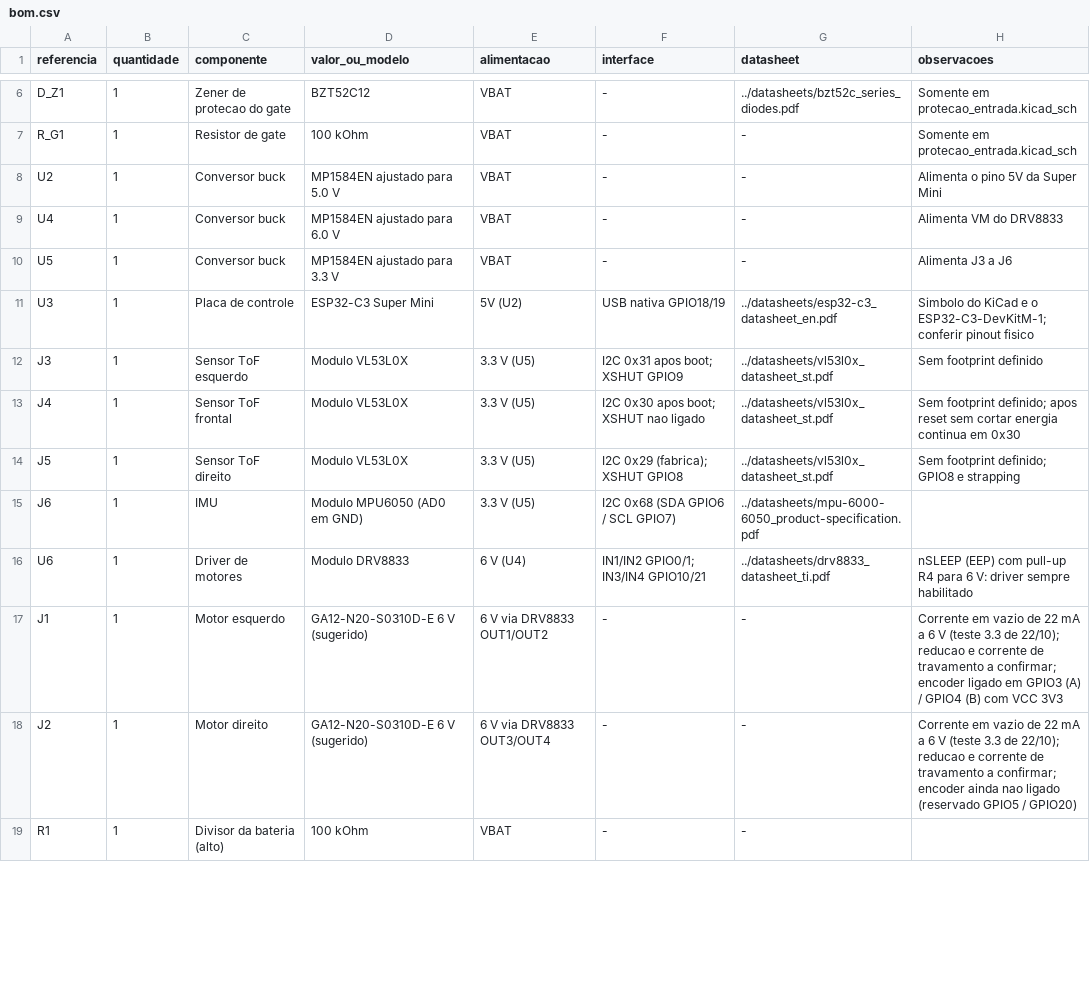
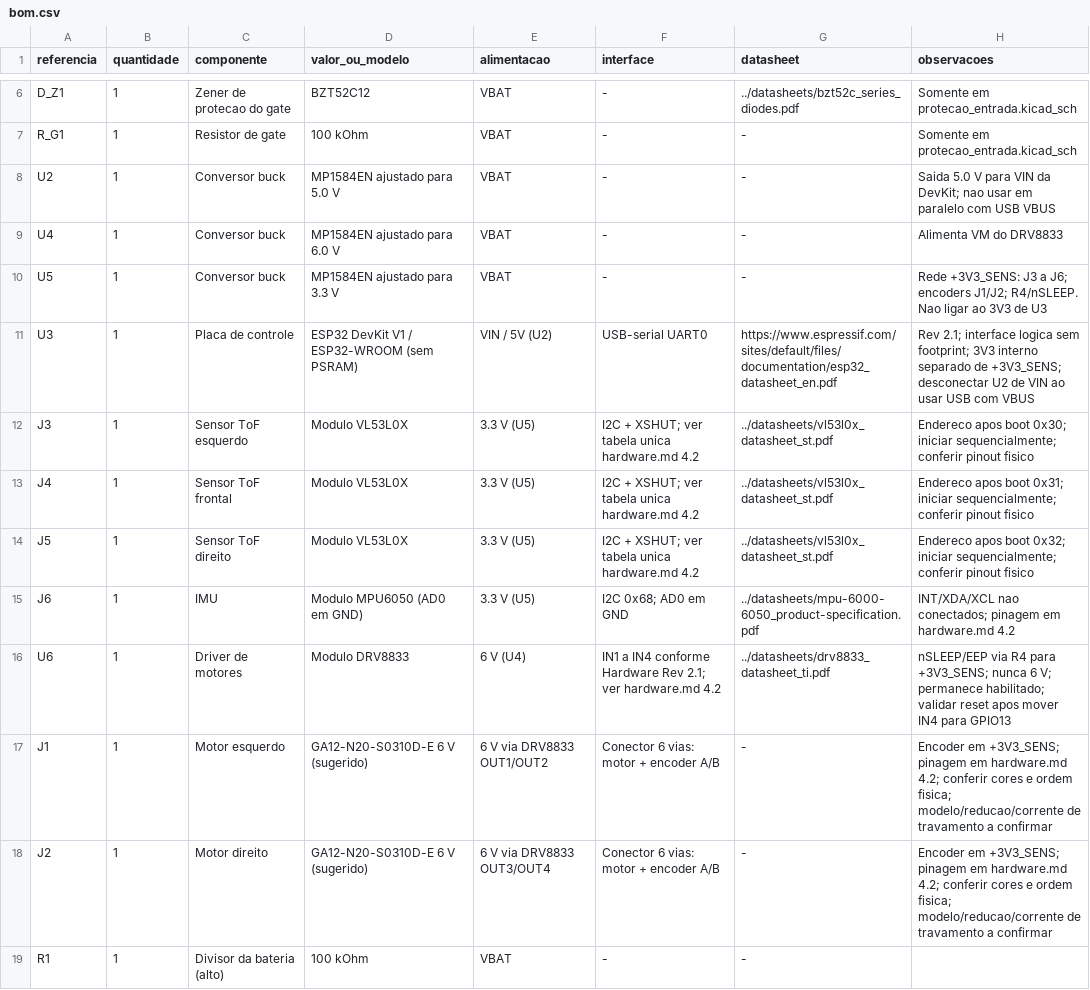
Before and after one commit to fcte-pi1/2026_2_PI1_Grupo01_Hilmer, a CSV file: hw/bom/bom.csv, drawn as a sheet; only a part is shown, gaps mark what is left out; the diff covers the shown part only.

```diff
--- a/hw/bom/bom.csv
+++ b/hw/bom/bom.csv
@@ -7,13 +7,13 @@ D_Z1,1,Zener de protecao do gate,BZT52C12,VBAT,-,../datasheets/bzt52c_series_dio
 R_G1,1,Resistor de gate,100 kOhm,VBAT,-,-,Somente em protecao_entrada.kicad_sch
-U2,1,Conversor buck,MP1584EN ajustado para 5.0 V,VBAT,-,-,Alimenta o pino 5V da Super Mini
+U2,1,Conversor buck,MP1584EN ajustado para 5.0 V,VBAT,-,-,Saida 5.0 V para VIN da DevKit; nao usar em paralelo com USB VBUS
 U4,1,Conversor buck,MP1584EN ajustado para 6.0 V,VBAT,-,-,Alimenta VM do DRV8833
-U5,1,Conversor buck,MP1584EN ajustado para 3.3 V,VBAT,-,-,Alimenta J3 a J6
-U3,1,Placa de controle,ESP32-C3 Super Mini,5V (U2),USB nativa GPIO18/19,../datasheets/esp32-c3_datasheet_en.pdf,Simbolo do KiCad e o ESP32-C3-DevKitM-1; conferir pinout fisico
-J3,1,Sensor ToF esquerdo,Modulo VL53L0X,3.3 V (U5),I2C 0x31 apos boot; XSHUT GPIO9,../datasheets/vl53l0x_datasheet_st.pdf,Sem footprint definido
-J4,1,Sensor ToF frontal,Modulo VL53L0X,3.3 V (U5),I2C 0x30 apos boot; XSHUT nao ligado,../datasheets/vl53l0x_datasheet_st.pdf,Sem footprint definido; apos reset sem cortar energia continua em 0x30
-J5,1,Sensor ToF direito,Modulo VL53L0X,3.3 V (U5),I2C 0x29 (fabrica); XSHUT GPIO8,../datasheets/vl53l0x_datasheet_st.pdf,Sem footprint definido; GPIO8 e strapping
-J6,1,IMU,Modulo MPU6050 (AD0 em GND),3.3 V (U5),I2C 0x68 (SDA GPIO6 / SCL GPIO7),../datasheets/mpu-6000-6050_product-specification.pdf,
-U6,1,Driver de motores,Modulo DRV8833,6 V (U4),IN1/IN2 GPIO0/1; IN3/IN4 GPIO10/21,../datasheets/drv8833_datasheet_ti.pdf,nSLEEP (EEP) com pull-up R4 para 6 V: driver sempre habilitado
-J1,1,Motor esquerdo,GA12-N20-S0310D-E 6 V (sugerido),6 V via DRV8833 OUT1/OUT2,-,-,Corrente em vazio de 22 mA a 6 V (teste 3.3 de 22/10); reducao e corrente de travamento a confirmar; encoder ligado em GPIO3 (A) / GPIO4 (B) com VCC 3V3
-J2,1,Motor direito,GA12-N20-S0310D-E 6 V (sugerido),6 V via DRV8833 OUT3/OUT4,-,-,Corrente em vazio de 22 mA a 6 V (teste 3.3 de 22/10); reducao e corrente de travamento a confirmar; encoder ainda nao ligado (reservado GPIO5 / GPIO20)
+U5,1,Conversor buck,MP1584EN ajustado para 3.3 V,VBAT,-,-,Rede +3V3_SENS: J3 a J6; encoders J1/J2; R4/nSLEEP. Nao ligar ao 3V3 de U3
+U3,1,Placa de controle,ESP32 DevKit V1 / ESP32-WROOM (sem PSRAM),VIN / 5V (U2),USB-serial UART0,https://www.espressif.com/sites/default/files/documentation/esp32_datasheet_en.pdf,Rev 2.1; interface logica sem footprint; 3V3 interno separado de +3V3_SENS; desconectar U2 de VIN ao usar USB com VBUS
+J3,1,Sensor ToF esquerdo,Modulo VL53L0X,3.3 V (U5),I2C + XSHUT; ver tabela unica hardware.md 4.2,../datasheets/vl53l0x_datasheet_st.pdf,Endereco apos boot 0x30; iniciar sequencialmente; conferir pinout fisico
+J4,1,Sensor ToF frontal,Modulo VL53L0X,3.3 V (U5),I2C + XSHUT; ver tabela unica hardware.md 4.2,../datasheets/vl53l0x_datasheet_st.pdf,Endereco apos boot 0x31; iniciar sequencialmente; conferir pinout fisico
+J5,1,Sensor ToF direito,Modulo VL53L0X,3.3 V (U5),I2C + XSHUT; ver tabela unica hardware.md 4.2,../datasheets/vl53l0x_datasheet_st.pdf,Endereco apos boot 0x32; iniciar sequencialmente; conferir pinout fisico
+J6,1,IMU,Modulo MPU6050 (AD0 em GND),3.3 V (U5),I2C 0x68; AD0 em GND,../datasheets/mpu-6000-6050_product-specification.pdf,INT/XDA/XCL nao conectados; pinagem em hardware.md 4.2
+U6,1,Driver de motores,Modulo DRV8833,6 V (U4),IN1 a IN4 conforme Hardware Rev 2.1; ver hardware.md 4.2,../datasheets/drv8833_datasheet_ti.pdf,nSLEEP/EEP via R4 para +3V3_SENS; nunca 6 V; permanece habilitado; validar reset apos mover IN4 para GPIO13
+J1,1,Motor esquerdo,GA12-N20-S0310D-E 6 V (sugerido),6 V via DRV8833 OUT1/OUT2,Conector 6 vias: motor + encoder A/B,-,Encoder em +3V3_SENS; pinagem em hardware.md 4.2; conferir cores e ordem fisica; modelo/reducao/corrente de travamento a confirmar
+J2,1,Motor direito,GA12-N20-S0310D-E 6 V (sugerido),6 V via DRV8833 OUT3/OUT4,Conector 6 vias: motor + encoder A/B,-,Encoder em +3V3_SENS; pinagem em hardware.md 4.2; conferir cores e ordem fisica; modelo/reducao/corrente de travamento a confirmar
 R1,1,Divisor da bateria (alto),100 kOhm,VBAT,-,-,
```
Also changed, not shown: 1 added row and 8 edited cells elsewhere in this file, hw/diagramas/pinagem.csv, 8 other files.
